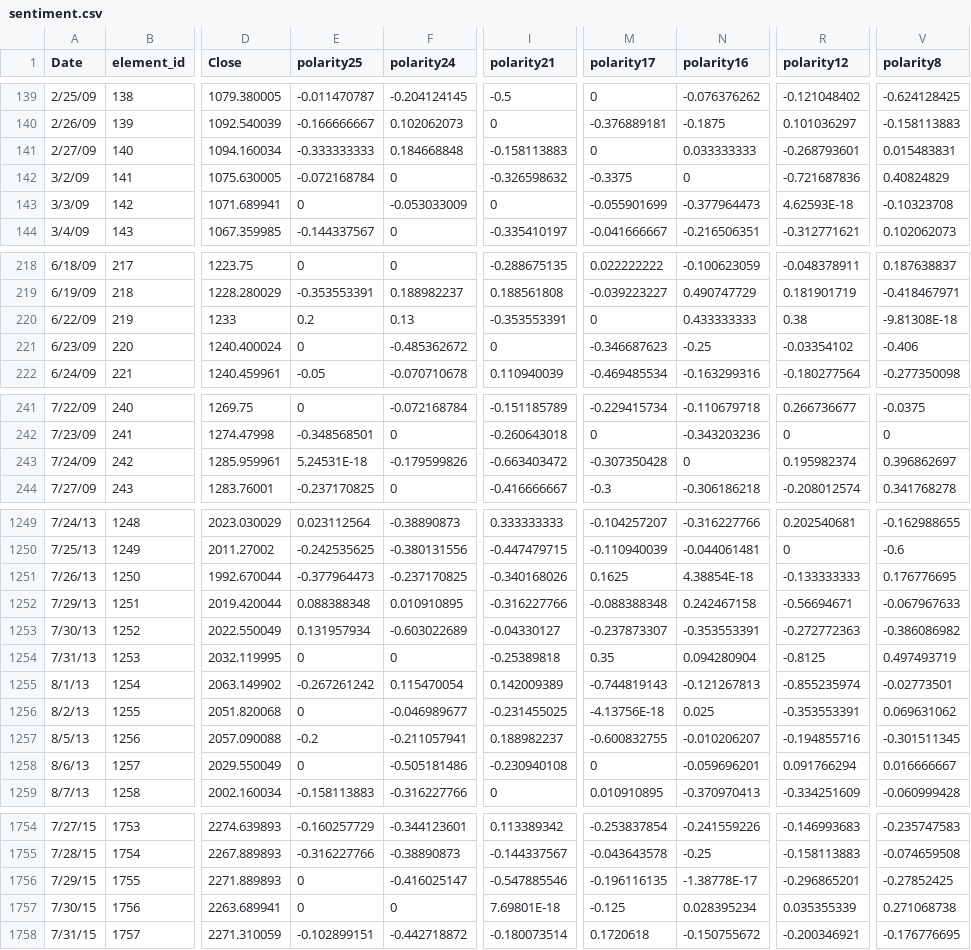
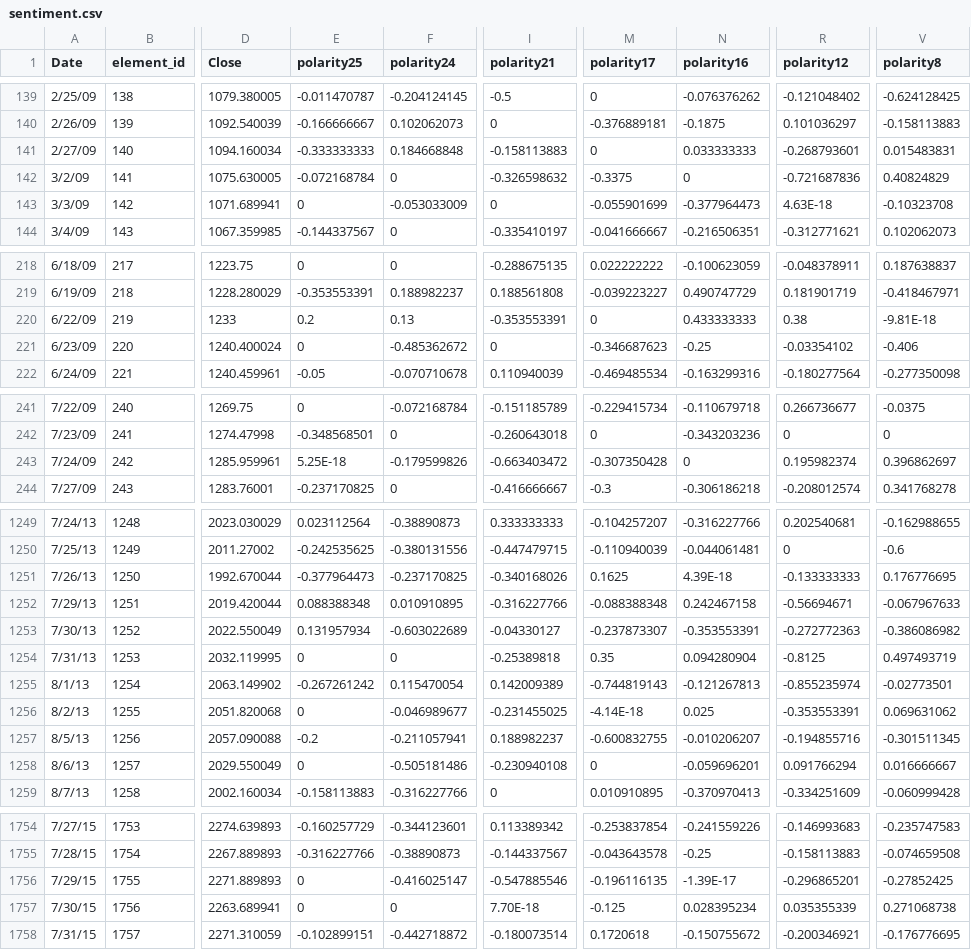
Before and after one commit to siyu-liu315/Stock-prediction-with-sentiment, a CSV file: sentiment.csv, drawn as a sheet; only a part is shown, gaps mark what is left out; the diff covers the shown part only; the diff names each change by its address in the sheet, - before the commit and + after, or states it on an @@ line.

```diff
--- a/sentiment.csv
+++ b/sentiment.csv
-R143 (polarity12): 4.62593E-18
+R143 (polarity12): 4.63E-18
-V220 (polarity8): -9.81308E-18
+V220 (polarity8): -9.81E-18
-E243 (polarity25): 5.24531E-18
+E243 (polarity25): 5.25E-18
-N1251 (polarity16): 4.38854E-18
+N1251 (polarity16): 4.39E-18
-M1256 (polarity17): -4.13756E-18
+M1256 (polarity17): -4.14E-18
-N1756 (polarity16): -1.38778E-17
+N1756 (polarity16): -1.39E-17
-I1757 (polarity21): 7.69801E-18
+I1757 (polarity21): 7.70E-18
```
Also changed, not shown: 46 edited cells elsewhere in this file, 3 other files.
